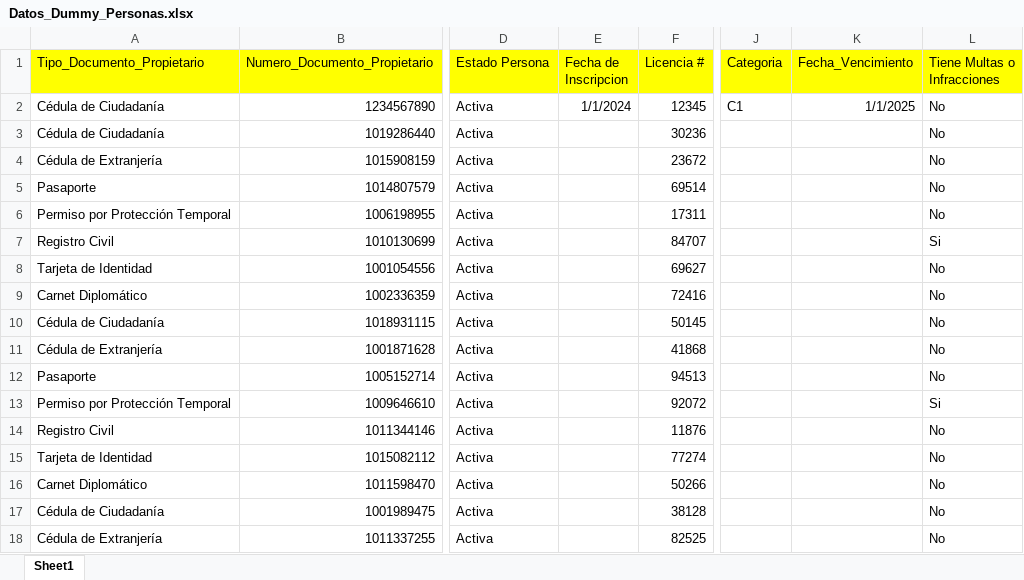
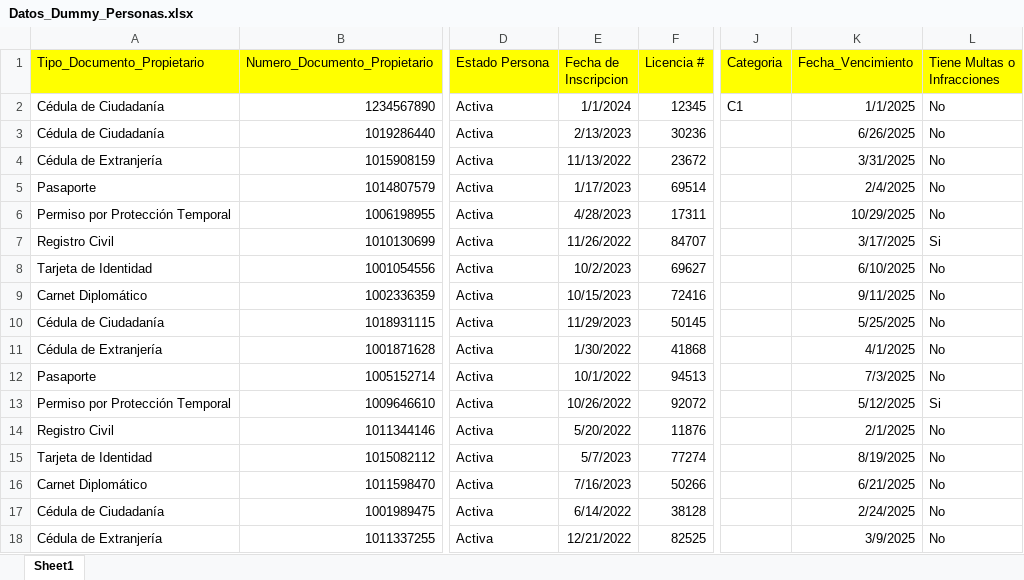
Before and after one commit to JuanDiegoGonzalez/ProyectoConsultasEnLinea, an Excel workbook: Backend/data/Datos_Dummy_Personas.xlsx, sheet Sheet1, drawn as a sheet; only a part is shown, gaps mark what is left out; values as stored, in another font and other column widths than the file's, no borders; the diff covers the shown part only; the diff names each change by its address in the sheet, - before the commit and + after, or states it on an @@ line.

```diff
--- a/Backend/data/Datos_Dummy_Personas.xlsx (sheet Sheet1)
+++ b/Backend/data/Datos_Dummy_Personas.xlsx (sheet Sheet1)
-E3 (Fecha de Inscripcion): (empty)
+E3 (Fecha de Inscripcion): 2/13/2023
-K3 (Fecha_Vencimiento): (empty)
+K3 (Fecha_Vencimiento): 6/26/2025
-E4 (Fecha de Inscripcion): (empty)
+E4 (Fecha de Inscripcion): 11/13/2022
-K4 (Fecha_Vencimiento): (empty)
+K4 (Fecha_Vencimiento): 3/31/2025
-E5 (Fecha de Inscripcion): (empty)
+E5 (Fecha de Inscripcion): 1/17/2023
-K5 (Fecha_Vencimiento): (empty)
+K5 (Fecha_Vencimiento): 2/4/2025
-E6 (Fecha de Inscripcion): (empty)
+E6 (Fecha de Inscripcion): 4/28/2023
-K6 (Fecha_Vencimiento): (empty)
+K6 (Fecha_Vencimiento): 10/29/2025
-E7 (Fecha de Inscripcion): (empty)
+E7 (Fecha de Inscripcion): 11/26/2022
-K7 (Fecha_Vencimiento): (empty)
+K7 (Fecha_Vencimiento): 3/17/2025
-E8 (Fecha de Inscripcion): (empty)
+E8 (Fecha de Inscripcion): 10/2/2023
-K8 (Fecha_Vencimiento): (empty)
+K8 (Fecha_Vencimiento): 6/10/2025
-E9 (Fecha de Inscripcion): (empty)
+E9 (Fecha de Inscripcion): 10/15/2023
-K9 (Fecha_Vencimiento): (empty)
+K9 (Fecha_Vencimiento): 9/11/2025
-E10 (Fecha de Inscripcion): (empty)
+E10 (Fecha de Inscripcion): 11/29/2023
-K10 (Fecha_Vencimiento): (empty)
+K10 (Fecha_Vencimiento): 5/25/2025
-E11 (Fecha de Inscripcion): (empty)
+E11 (Fecha de Inscripcion): 1/30/2022
-K11 (Fecha_Vencimiento): (empty)
+K11 (Fecha_Vencimiento): 4/1/2025
-E12 (Fecha de Inscripcion): (empty)
+E12 (Fecha de Inscripcion): 10/1/2022
-K12 (Fecha_Vencimiento): (empty)
+K12 (Fecha_Vencimiento): 7/3/2025
-E13 (Fecha de Inscripcion): (empty)
+E13 (Fecha de Inscripcion): 10/26/2022
-K13 (Fecha_Vencimiento): (empty)
+K13 (Fecha_Vencimiento): 5/12/2025
-E14 (Fecha de Inscripcion): (empty)
+E14 (Fecha de Inscripcion): 5/20/2022
-K14 (Fecha_Vencimiento): (empty)
+K14 (Fecha_Vencimiento): 2/1/2025
-E15 (Fecha de Inscripcion): (empty)
+E15 (Fecha de Inscripcion): 5/7/2023
-K15 (Fecha_Vencimiento): (empty)
+K15 (Fecha_Vencimiento): 8/19/2025
-E16 (Fecha de Inscripcion): (empty)
+E16 (Fecha de Inscripcion): 7/16/2023
-K16 (Fecha_Vencimiento): (empty)
+K16 (Fecha_Vencimiento): 6/21/2025
-E17 (Fecha de Inscripcion): (empty)
+E17 (Fecha de Inscripcion): 6/14/2022
-K17 (Fecha_Vencimiento): (empty)
+K17 (Fecha_Vencimiento): 2/24/2025
-E18 (Fecha de Inscripcion): (empty)
+E18 (Fecha de Inscripcion): 12/21/2022
-K18 (Fecha_Vencimiento): (empty)
+K18 (Fecha_Vencimiento): 3/9/2025
```
Also changed, not shown: 168 edited cells elsewhere in this sheet, Backend/data/Datos_Dummy_Vehiculos.xlsx, 2 other files.
